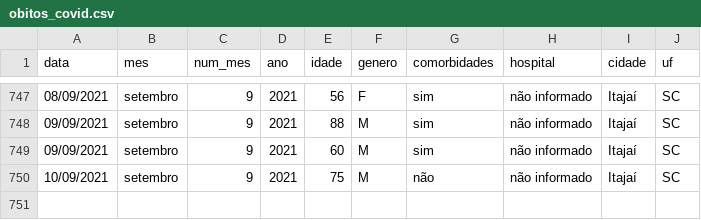
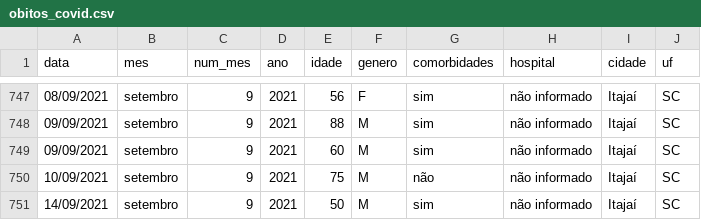
Before and after one commit to ingoramos/dashboardItj, a CSV file: obitos_covid.csv, drawn as a sheet; only a part is shown, gaps mark what is left out.

```diff
--- a/obitos_covid.csv
+++ b/obitos_covid.csv
@@ -750 +750,2 @@ data;mes;num_mes;ano;idade;genero;comorbidades;hospital;cidade;uf;
 10/09/2021;setembro;9;2021;75;M;não;não informado;Itajaí;SC;
+14/09/2021;setembro;9;2021;50;M;sim;não informado;Itajaí;SC;
```
Also changed, not shown: covid_Itajai.csv, marieta.csv, 1 other file.
